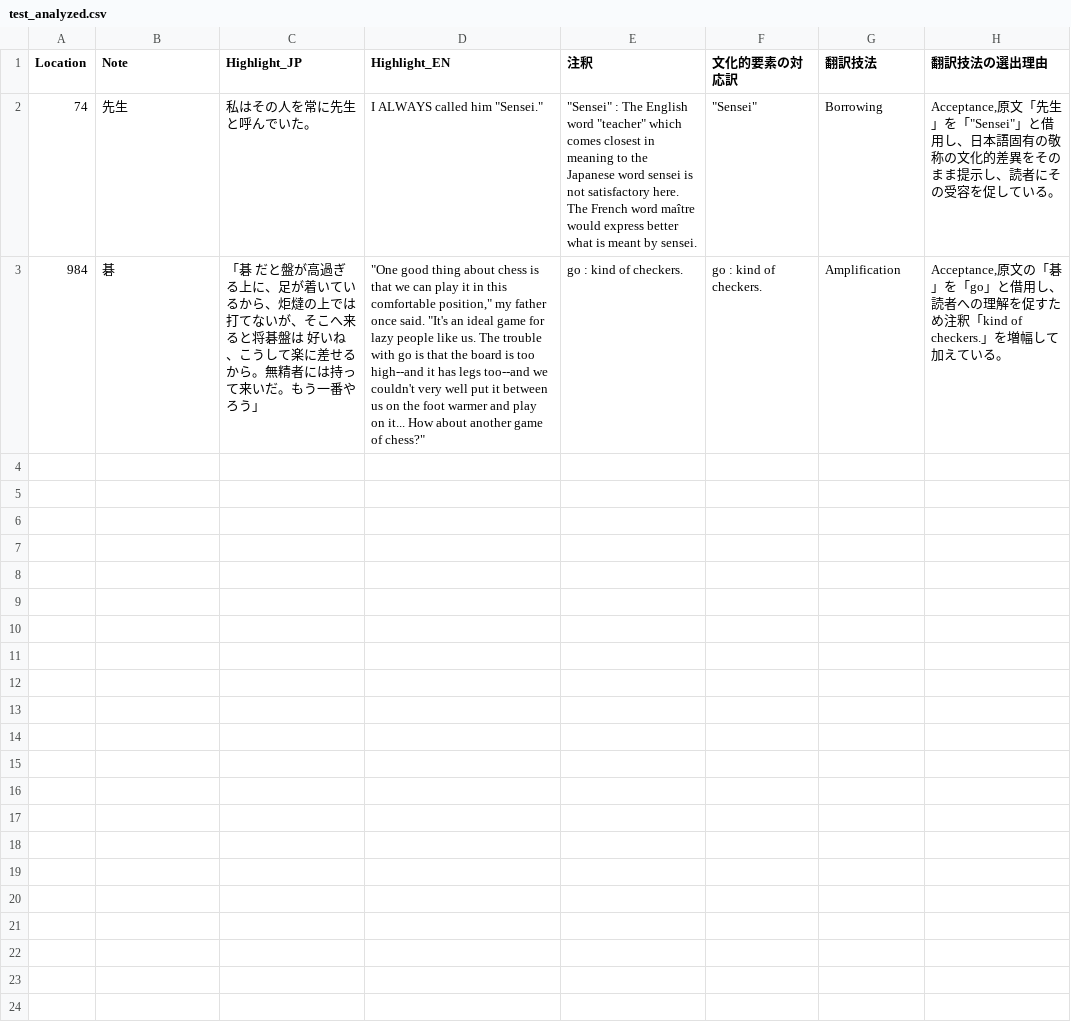
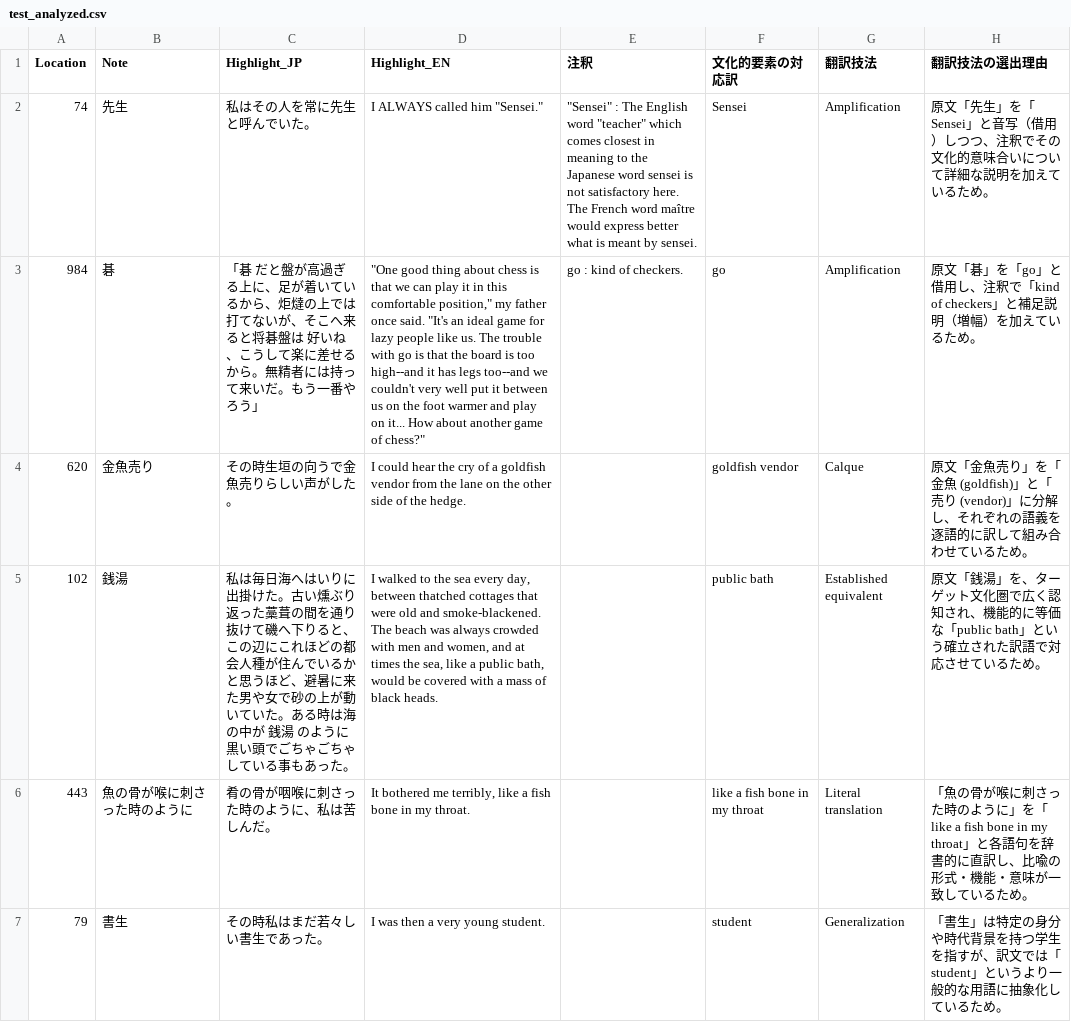
Before and after one commit to zawa-kun/senior-thesis-tools, a CSV file: tools/analyze_translation/test_analyzed.csv, drawn as a sheet; only a part is shown; the diff covers the shown part only.

```diff
--- a/tools/analyze_translation/test_analyzed.csv
+++ b/tools/analyze_translation/test_analyzed.csv
@@ -1,3 +1,7 @@
 Location,Note,Highlight_JP,Highlight_EN,注釈,文化的要素の対応訳,翻訳技法,翻訳技法の選出理由
-74,先生,私はその人を常に先生と呼んでいた。,"I ALWAYS called him ""Sensei.""","""Sensei"" : The English word ""teacher"" which comes closest in meaning to the Japanese word sensei is not satisfactory here. The French word maître would express better what is meant by sensei.","""Sensei""",Borrowing,"Acceptance,原文「先生」を「""Sensei""」と借用し、日本語固有の敬称の文化的差異をそのまま提示し、読者にその受容を促している。"
-984,碁 ,「碁 だと盤が高過ぎる上に、足が着いているから、炬燵の上では打てないが、そこへ来ると将碁盤は 好いね、こうして楽に差せるから。無精者には持って来いだ。もう一番やろう」,"""One good thing about chess is that we can play it in this comfortable position,"" my father once said. ""It's an ideal game for lazy people like us. The trouble with go is that the board is too high--and it has legs too--and we couldn't very well put it between us on the foot warmer and play on it... How about another game of chess?""",go : kind of checkers.,go : kind of checkers.,Amplification,"Acceptance,原文の「碁」を「go」と借用し、読者への理解を促すため注釈「kind of checkers.」を増幅して加えている。"
+74,先生,私はその人を常に先生と呼んでいた。,"I ALWAYS called him ""Sensei.""","""Sensei"" : The English word ""teacher"" which comes closest in meaning to the Japanese word sensei is not satisfactory here. The French word maître would express better what is meant by sensei.",Sensei,Amplification,原文「先生」を「Sensei」と音写（借用）しつつ、注釈でその文化的意味合いについて詳細な説明を加えているため。
+984,碁 ,「碁 だと盤が高過ぎる上に、足が着いているから、炬燵の上では打てないが、そこへ来ると将碁盤は 好いね、こうして楽に差せるから。無精者には持って来いだ。もう一番やろう」,"""One good thing about chess is that we can play it in this comfortable position,"" my father once said. ""It's an ideal game for lazy people like us. The trouble with go is that the board is too high--and it has legs too--and we couldn't very well put it between us on the foot warmer and play on it... How about another game of chess?""",go : kind of checkers.,go,Amplification,原文「碁」を「go」と借用し、注釈で「kind of checkers」と補足説明（増幅）を加えているため。
+620,金魚売り,その時生垣の向うで金魚売りらしい声がした。,I could hear the cry of a goldfish vendor from the lane on the other side of the hedge.,,goldfish vendor,Calque,原文「金魚売り」を「金魚 (goldfish)」と「売り (vendor)」に分解し、それぞれの語義を逐語的に訳して組み合わせているため。
+102,銭湯,私は毎日海へはいりに出掛けた。古い燻ぶり返った藁葺の間を通り抜けて磯へ下りると、この辺にこれほどの都会人種が住んでいるかと思うほど、避暑に来た男や女で砂の上が動いていた。ある時は海の中が 銭湯 のように黒い頭でごちゃごちゃしている事もあった。,"I walked to the sea every day, between thatched cottages that were old and smoke-blackened. The beach was always crowded with men and women, and at times the sea, like a public bath, would be covered with a mass of black heads.",,public bath,Established equivalent,原文「銭湯」を、ターゲット文化圏で広く認知され、機能的に等価な「public bath」という確立された訳語で対応させているため。
+443,魚の骨が喉に刺さった時のように,肴の骨が咽喉に刺さった時のように、私は苦しんだ。,"It bothered me terribly, like a fish bone in my throat.",,like a fish bone in my throat,Literal translation,「魚の骨が喉に刺さった時のように」を「like a fish bone in my throat」と各語句を辞書的に直訳し、比喩の形式・機能・意味が一致しているため。
+79,書生,その時私はまだ若々しい書生であった。,I was then a very young student.,,student,Generalization,「書生」は特定の身分や時代背景を持つ学生を指すが、訳文では「student」というより一般的な用語に抽象化しているため。
```
Also changed, not shown: 5 added rows elsewhere in this file, 1 other file.
